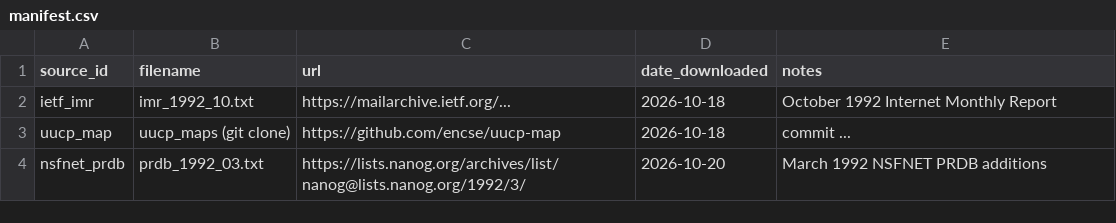
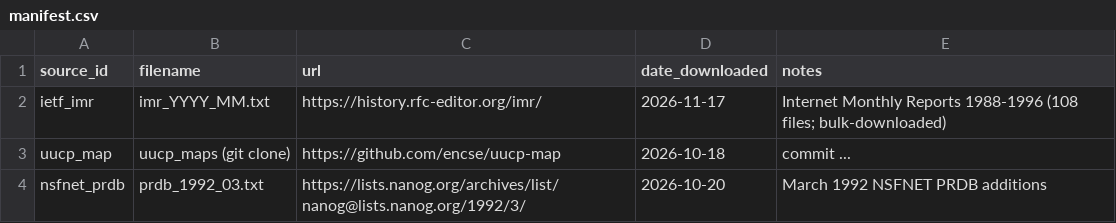
Before and after one commit to trastogi22/internet-adoption-db, a CSV file: data/raw/manifest.csv, drawn as a sheet.

Commit message:
Fix IMR source URL in manifest (history.rfc-editor.org/imr/)

```diff
--- a/data/raw/manifest.csv
+++ b/data/raw/manifest.csv
@@ -1,3 +1,3 @@
 source_id,filename,url,date_downloaded,notes
-ietf_imr,imr_1992_10.txt,https://mailarchive.ietf.org/...,2026-10-18,October 1992 Internet Monthly Report
+ietf_imr,imr_YYYY_MM.txt,https://history.rfc-editor.org/imr/,2026-11-17,Internet Monthly Reports 1988-1996 (108 files; bulk-downloaded)
 uucp_map,uucp_maps (git clone),https://github.com/encse/uucp-map,2026-10-18,commit ...
```
